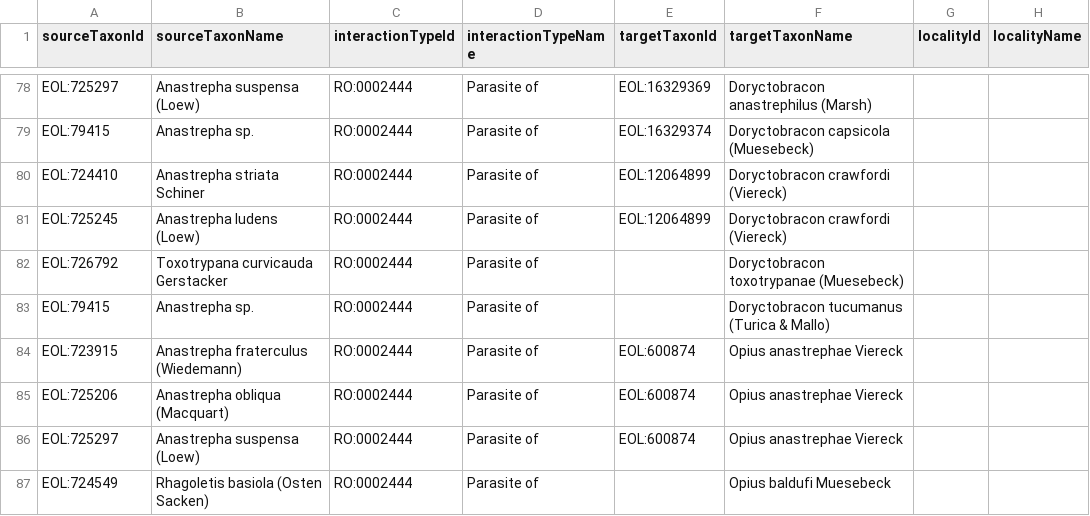
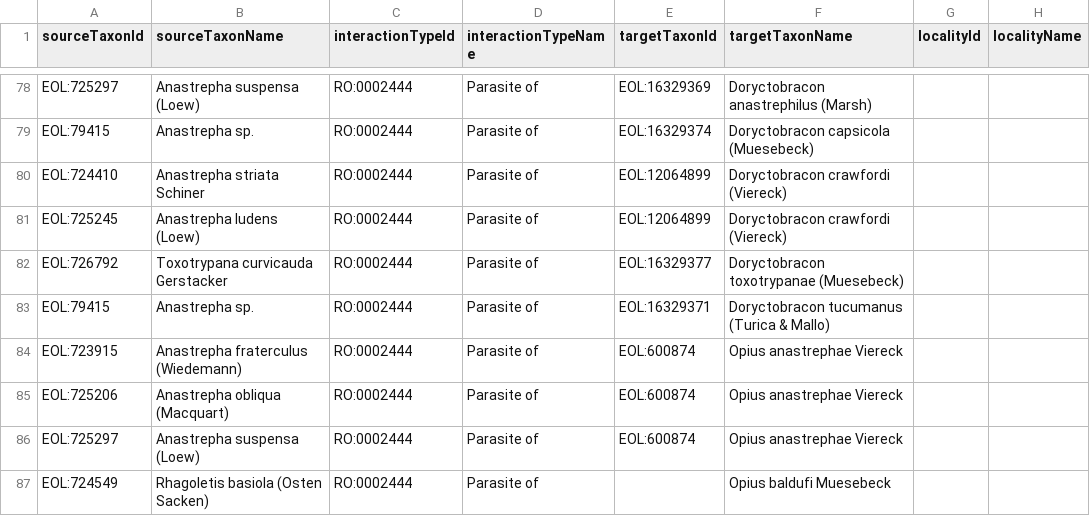
Before and after one commit to millerse/Fly-parasites, a TSV file: interactions.tsv, drawn as a sheet; only a part is shown, gaps mark what is left out; the diff names each change by its address in the sheet, - before the commit and + after, or states it on an @@ line.

Commit message:
Update interactions.tsv

```diff
--- a/interactions.tsv
+++ b/interactions.tsv
-E82 (targetTaxonId): (empty)
+E82 (targetTaxonId): EOL:16329377
-E83 (targetTaxonId): (empty)
+E83 (targetTaxonId): EOL:16329371
```
